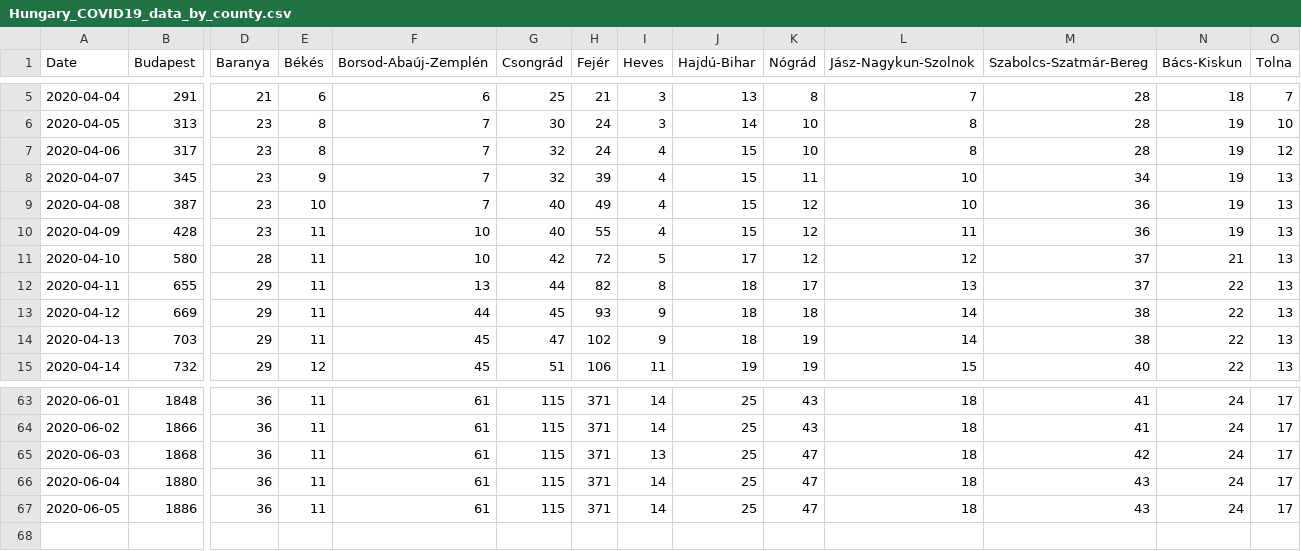
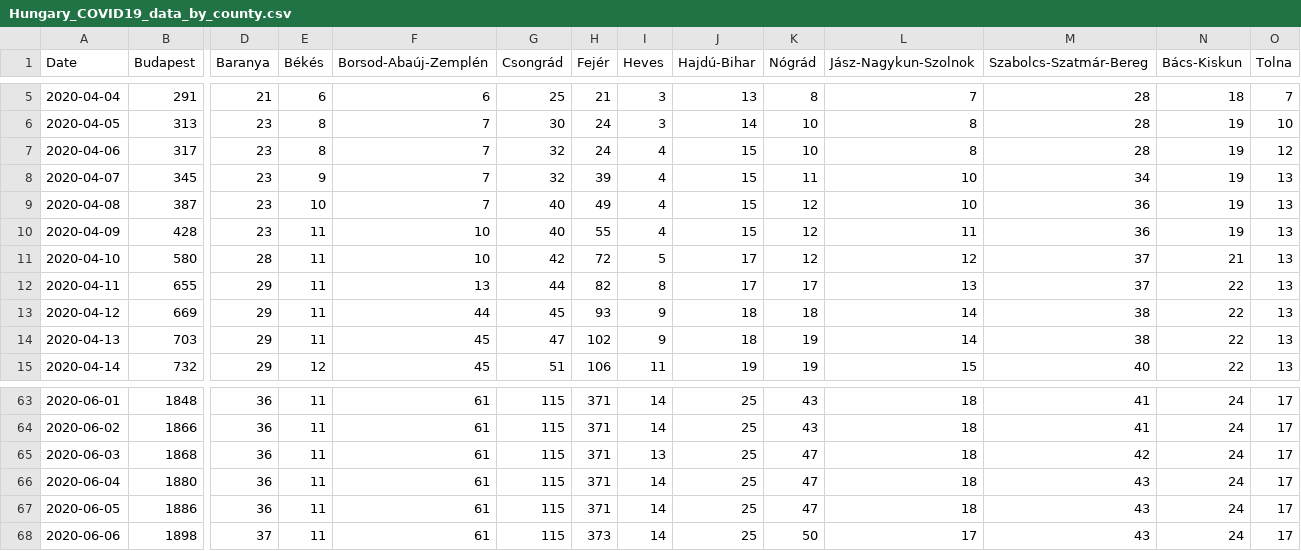
Before and after one commit to nickgon/Hungary-COVID19-Data, a CSV file: Hungary_COVID19_data_by_county.csv, drawn as a sheet; only a part is shown, gaps mark what is left out; rows hold the shown columns only; the diff names each change by its address in the sheet, - before the commit and + after, or states it on an @@ line.

```diff
--- a/Hungary_COVID19_data_by_county.csv
+++ b/Hungary_COVID19_data_by_county.csv
-J12 (Hajdú-Bihar): 18
+J12 (Hajdú-Bihar): 17
+row 68: 2020-06-06 | 1898 | 37 | 11 | 61 | 115 | 373 | 14 | 25 | 50 | 17 | 43 | 24 | 17
```
Also changed, not shown: Hungary_COVID19_data_total.csv, Hungary_COVID19_death_details.csv, 1 other file.
